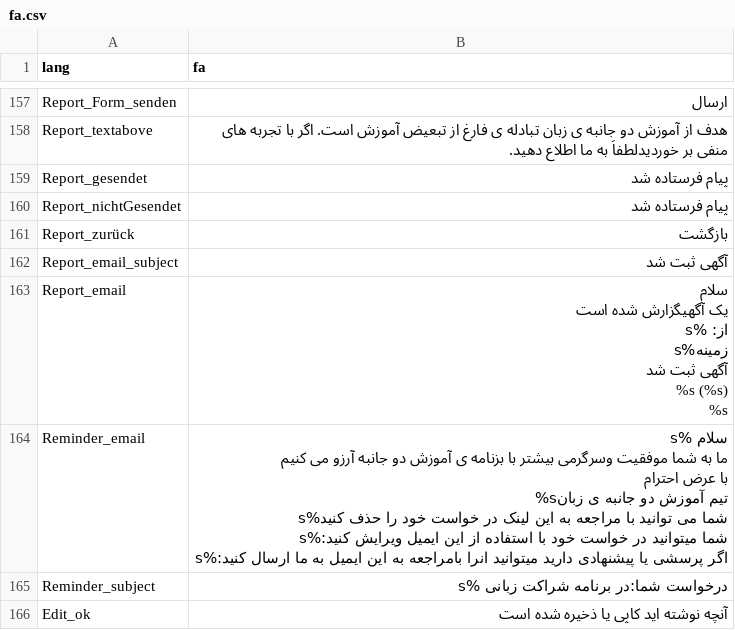
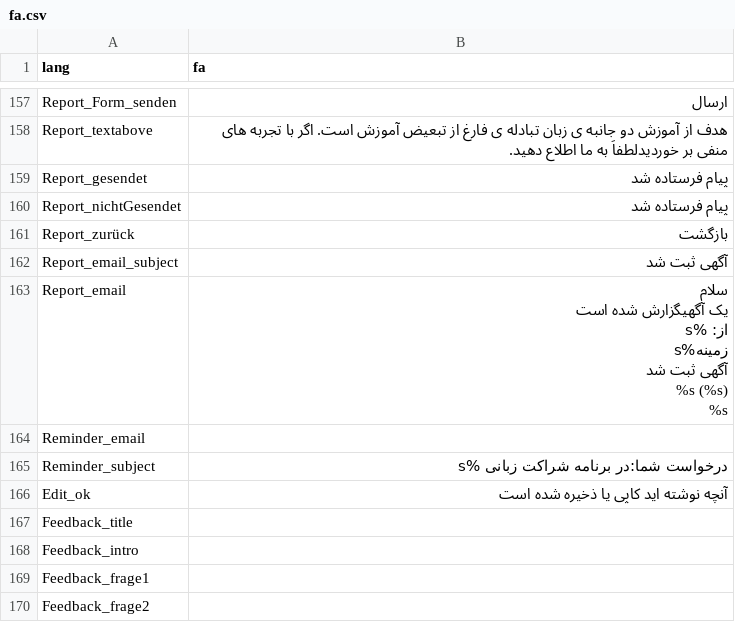
Before and after one commit to kub-berlin/sprach-tandem, a CSV file: translations/fa.csv, drawn as a sheet; only a part is shown, gaps mark what is left out; the diff covers the shown part only.

Commit message:
update translations

```diff
--- a/translations/fa.csv
+++ b/translations/fa.csv
@@ -212,18 +174,8 @@
 %s"
-"Reminder_email","سلام %s
-
-ما به شما موفقیت وسرگرمی بیشتر با بزنامه ی آموزش دو جانبه  آرزو می کنیم
-
-با عرض احترام
-
-%sتیم آموزش دو جانبه ی زبان
-
-
-
-شما می توانید با مراجعه به این لینک در خواست خود را حذف کنید%s
-
-شما میتوانید در خواست خود با استفاده از این ایمیل ویرایش کنید:%s
-
-اگر پرسشی یا پیشنهادی دارید میتوانید  انرا بامراجعه به این ایمیل به ما ارسال کنید:%s"
+"Reminder_email",""
 "Reminder_subject","درخواست شما:در برنامه شراکت زبانی %s"
 "Edit_ok","آنچه نوشته اید کاپی یا ذخیره شده است"
+"Feedback_title",""
+"Feedback_intro",""
+"Feedback_frage1",""
+"Feedback_frage2",""
```
Also changed, not shown: 7 added rows and 2 edited cells elsewhere in this file, translations/en.csv, translations/es.csv, 2 other files.
